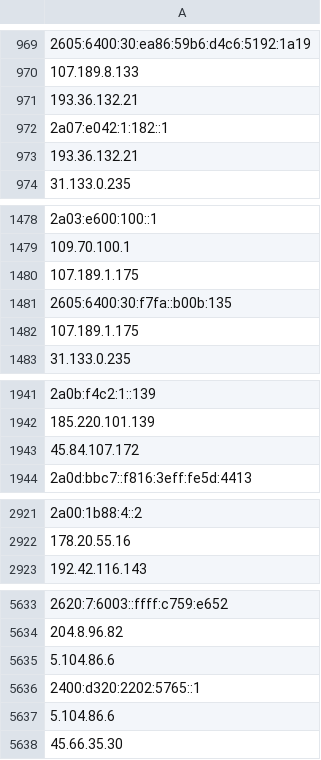
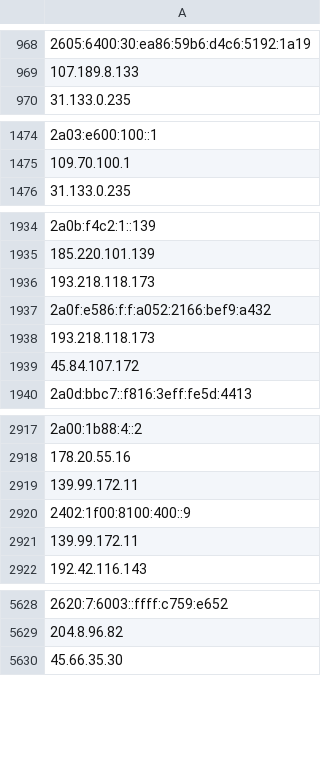
Before and after one commit to bhardwajRahul/awesome-lists, a CSV file: Lists/TOR/only_tor_exit_nodes_IP_list.csv, drawn as a sheet; only a part is shown, gaps mark what is left out; removed rows and columns are numbered as before the commit, all else as after; the diff covers the shown part only; the diff names each change by its address in the sheet, - before the commit and + after, or states it on an @@ line.

```diff
--- a/Lists/TOR/only_tor_exit_nodes_IP_list.csv
+++ b/Lists/TOR/only_tor_exit_nodes_IP_list.csv
-row 971: 193.36.132.21
-row 972: 2a07:e042:1:182::1
-row 973: 193.36.132.21
-row 1480: 107.189.1.175
-row 1481: 2605:6400:30:f7fa::b00b:135
-row 1482: 107.189.1.175
+row 1936: 193.218.118.173
+row 1937: 2a0f:e586:f:f:a052:2166:bef9:a432
+row 1938: 193.218.118.173
+row 2919: 139.99.172.11
+row 2920: 2402:1f00:8100:400::9
+row 2921: 139.99.172.11
-row 5635: 5.104.86.6
-row 5636: 2400:d320:2202:5765::1
-row 5637: 5.104.86.6
```
Also changed, not shown: 8 added rows and 15 removed rows elsewhere in this file, Lists/TOR/only_tor_guard_nodes_IP_list.csv, 1 other file.
